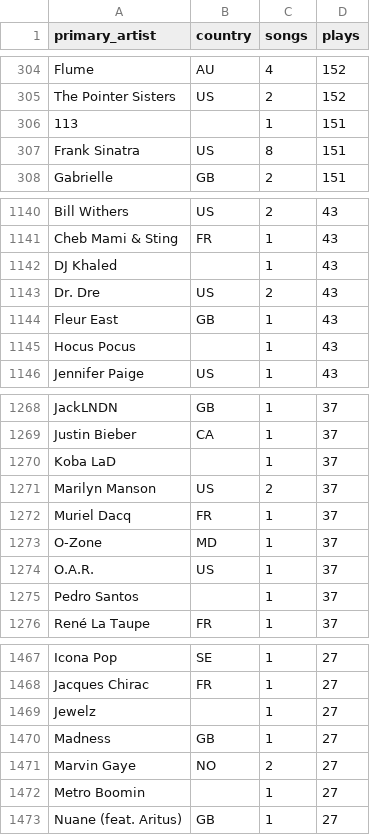
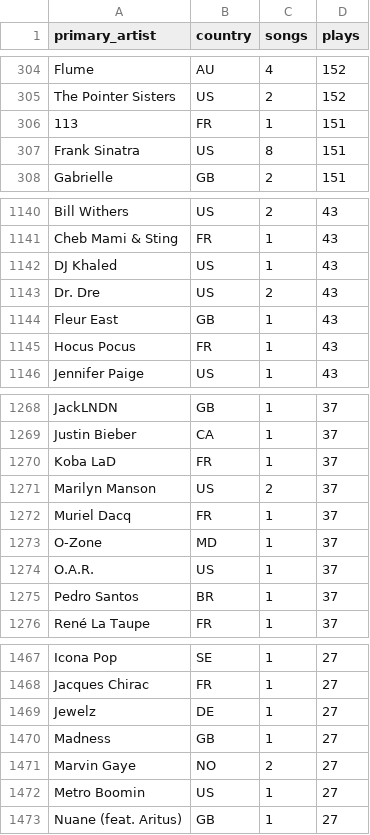
Before and after one commit to benjaminbellman/music-dashboard, a CSV file: audit_export/3_primary_artist_totals.csv, drawn as a sheet; only a part is shown, gaps mark what is left out; the diff covers the shown part only.

```diff
--- a/audit_export/3_primary_artist_totals.csv
+++ b/audit_export/3_primary_artist_totals.csv
@@ -305,3 +305,3 @@ Flume,AU,4,152
 The Pointer Sisters,US,2,152
-113,,1,151
+113,FR,1,151
 Frank Sinatra,US,8,151
@@ -1141,6 +1141,6 @@ Bill Withers,US,2,43
 Cheb Mami & Sting,FR,1,43
-DJ Khaled,,1,43
+DJ Khaled,US,1,43
 Dr. Dre,US,2,43
 Fleur East,GB,1,43
-Hocus Pocus,,1,43
+Hocus Pocus,FR,1,43
 Jennifer Paige,US,1,43
@@ -1269,3 +1269,3 @@ JackLNDN,GB,1,37
 Justin Bieber,CA,1,37
-Koba LaD,,1,37
+Koba LaD,FR,1,37
 Marilyn Manson,US,2,37
@@ -1274,3 +1274,3 @@ O-Zone,MD,1,37
 O.A.R.,US,1,37
-Pedro Santos,,1,37
+Pedro Santos,BR,1,37
 René La Taupe,FR,1,37
@@ -1468,6 +1468,6 @@ Icona Pop,SE,1,27
 Jacques Chirac,FR,1,27
-Jewelz,,1,27
+Jewelz,DE,1,27
 Madness,GB,1,27
 Marvin Gaye,NO,2,27
-Metro Boomin,,1,27
+Metro Boomin,US,1,27
 Nuane (feat. Aritus),GB,1,27
```
Also changed, not shown: 3 added rows, 3 removed rows and 27 edited cells elsewhere in this file, audit_export/1_tracks_current.csv, audit_export/2_artist_mapping.csv, 17 other files.
